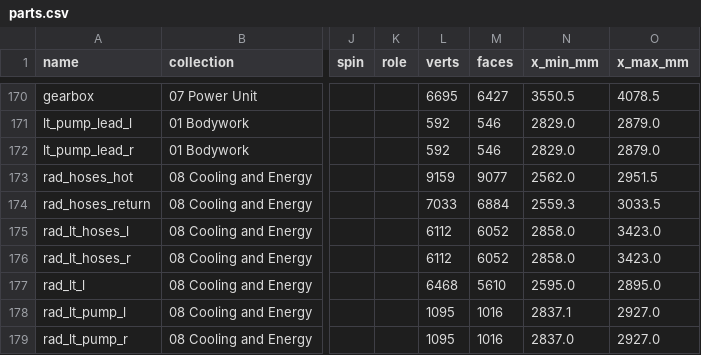
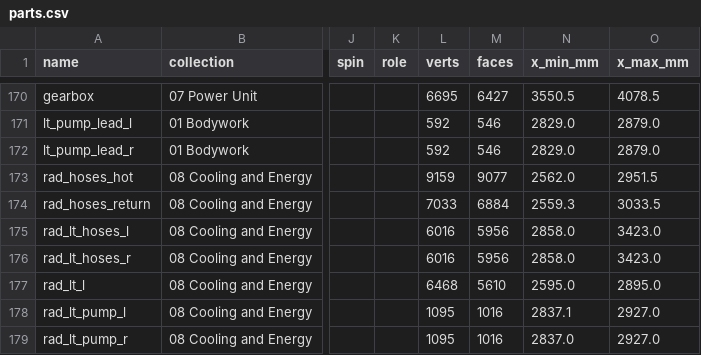
Before and after one commit to krabduke/aero-hypercar, a CSV file: build/parts.csv, drawn as a sheet; only a part is shown, gaps mark what is left out; the diff names each change by its address in the sheet, - before the commit and + after, or states it on an @@ line.

Commit message:
A gate on every coolant hose's path, and the front charge-cooler hose onto its stub
The interference audit has to let hoses touch the engine, which is one part
here, and that rule hid the radiator hoses ending inside the cylinder banks.
tools/check_hoses.py walks every hose's centreline against the built car:
only its own circuit, the skins it passes and, over its last 40 mm onto a
stub, the engine may come near it. Building it found the front charge-cooler
hose 28 mm off its stub -- the stubs are mid-tank, 14 mm aft of each tank's
station, and the front one had been placed 14 mm forward instead.

```diff
--- a/build/parts.csv
+++ b/build/parts.csv
-L175:L176 (verts): 6112
+L175:L176 (verts): 6016
-M175:M176 (faces): 6052
+M175:M176 (faces): 5956
```
Also changed, not shown: 6 other files.
